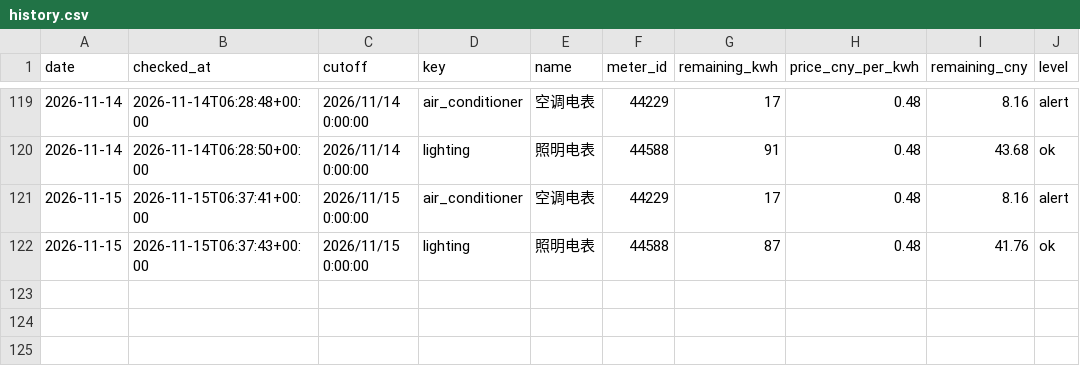
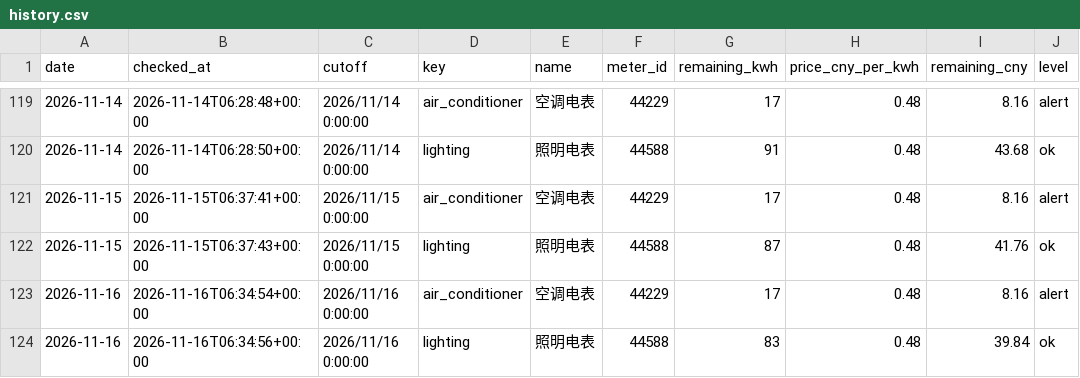
Before and after one commit to fyzzzz05/buaa-electricity-monitor, a CSV file: data/history.csv, drawn as a sheet; only a part is shown, gaps mark what is left out; the diff names each change by its address in the sheet, - before the commit and + after, or states it on an @@ line.

```diff
--- a/data/history.csv
+++ b/data/history.csv
+row 123: 2026-11-16 | 2026-11-16T06:34:54+00:00 | 2026/11/16 0:00:00 | air_conditioner | 空调电表 | 44229 | 17 | 0.48 | 8.16 | alert
+row 124: 2026-11-16 | 2026-11-16T06:34:56+00:00 | 2026/11/16 0:00:00 | lighting | 照明电表 | 44588 | 83 | 0.48 | 39.84 | ok
```
Also changed, not shown: 1 other file.
